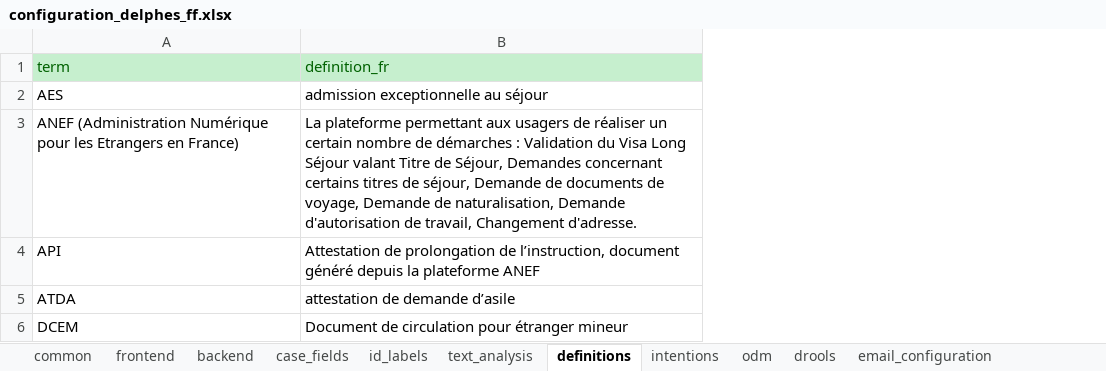
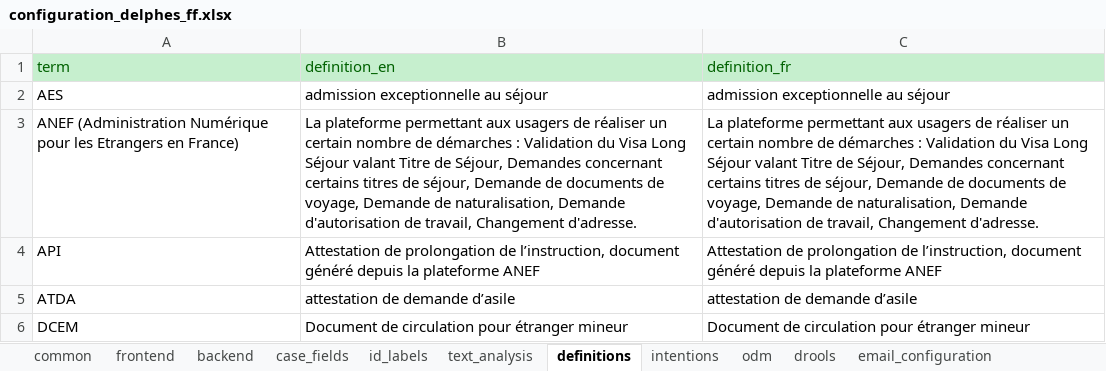
Before and after one commit to athena-ceo/trusted-service, an Excel workbook: apps/delphes/runtime/configuration_delphes_ff.xlsx, sheet definitions, drawn as a sheet; values as stored, in another font and other column widths than the file's, no borders; the diff names each change by its address in the sheet, - before the commit and + after, or states it on an @@ line.

```diff
--- a/apps/delphes/runtime/configuration_delphes_ff.xlsx (sheet definitions)
+++ b/apps/delphes/runtime/configuration_delphes_ff.xlsx (sheet definitions)
+column B (definition_en), rows 2-6: admission exceptionnelle au séjour | La plateforme permettant aux usagers de réaliser un certain nombre de démarches : Validation du Visa Long Séjour valant Titre de Séjour, Demandes concernant certains titres de séjour, Demande de documents de voyage, Demande de naturalisation, Demande d'autorisation de travail, Changement d'adresse. | Attestation de prolongation de l’instruction, document généré depuis la plateforme ANEF | attestation de demande d’asile | Document de circulation pour étranger mineur
```
Also changed, not shown: sheet case_fields, sheet id_labels, sheet intentions, sheet email_templates, sheet tests, sheet tests short, 4 more sheets, 8 other files.
